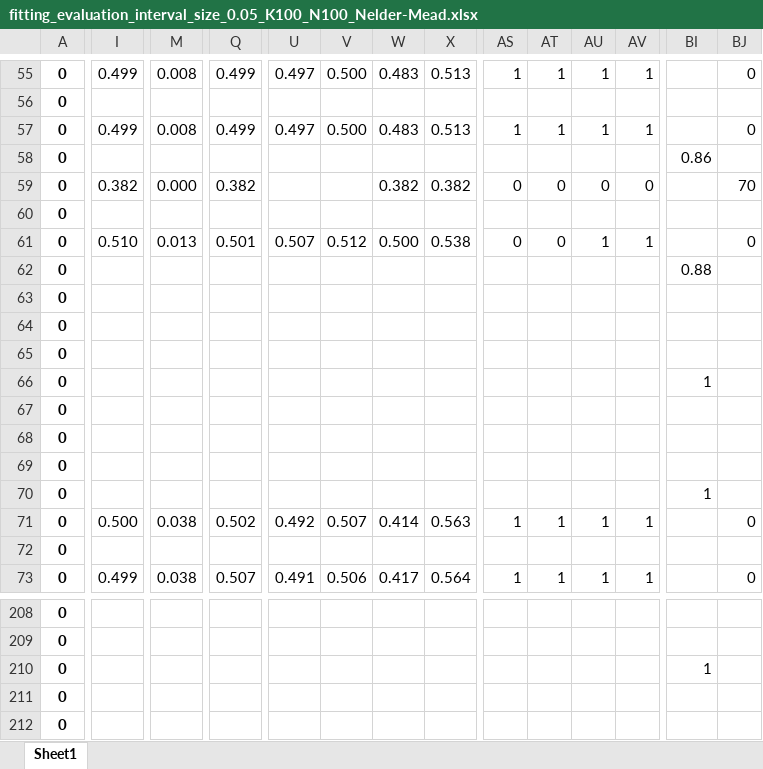
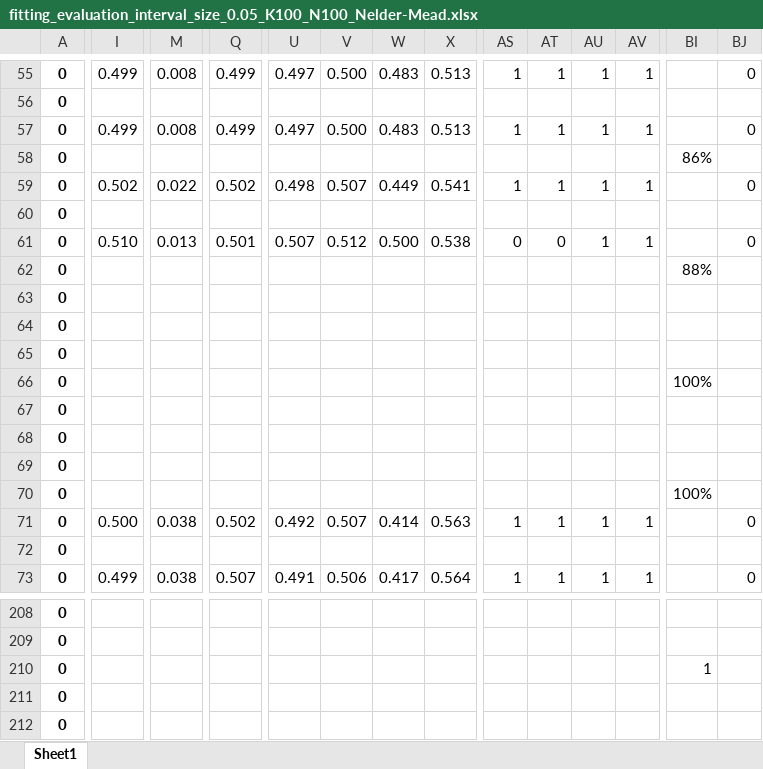
Before and after one commit to tomaskourim/amistat2019, an Excel workbook: results/fitting_evaluation_interval_size_0.05_K100_N100_Nelder-Mead.xlsx, sheet Sheet1, drawn as a sheet; only a part is shown, gaps mark what is left out; values as stored, in another font and other column widths than the file's, no borders; the diff covers the shown part only; the diff names each change by its address in the sheet, - before the commit and + after, or states it on an @@ line.

```diff
--- a/results/fitting_evaluation_interval_size_0.05_K100_N100_Nelder-Mead.xlsx (sheet Sheet1)
+++ b/results/fitting_evaluation_interval_size_0.05_K100_N100_Nelder-Mead.xlsx (sheet Sheet1)
-BI58: 0.86
+BI58: 86%
-I59: 0.382
+I59: 0.502
-M59: 0.000
+M59: 0.022
-Q59: 0.382
+Q59: 0.502
-U59: (empty)
+U59: 0.498
-V59: (empty)
+V59: 0.507
-W59: 0.382
+W59: 0.449
-X59: 0.382
+X59: 0.541
-AS59: 0
+AS59: 1
-AT59: 0
+AT59: 1
-AU59: 0
+AU59: 1
-AV59: 0
+AV59: 1
-BJ59: 70
+BJ59: 0
-BI62: 0.88
+BI62: 88%
-BI66: 1
+BI66: 100%
-BI70: 1
+BI70: 100%
```
Also changed, not shown: 1 added row, 1 removed row and 542 edited cells elsewhere in this sheet, results/fitting_evaluation_interval_size_0.1_K100_N100_Nelder-Mead.xlsx, results/fitting_evaluation_interval_size_0.1_K5_N100_Nelder-Mead.xlsx, 4 other files.
